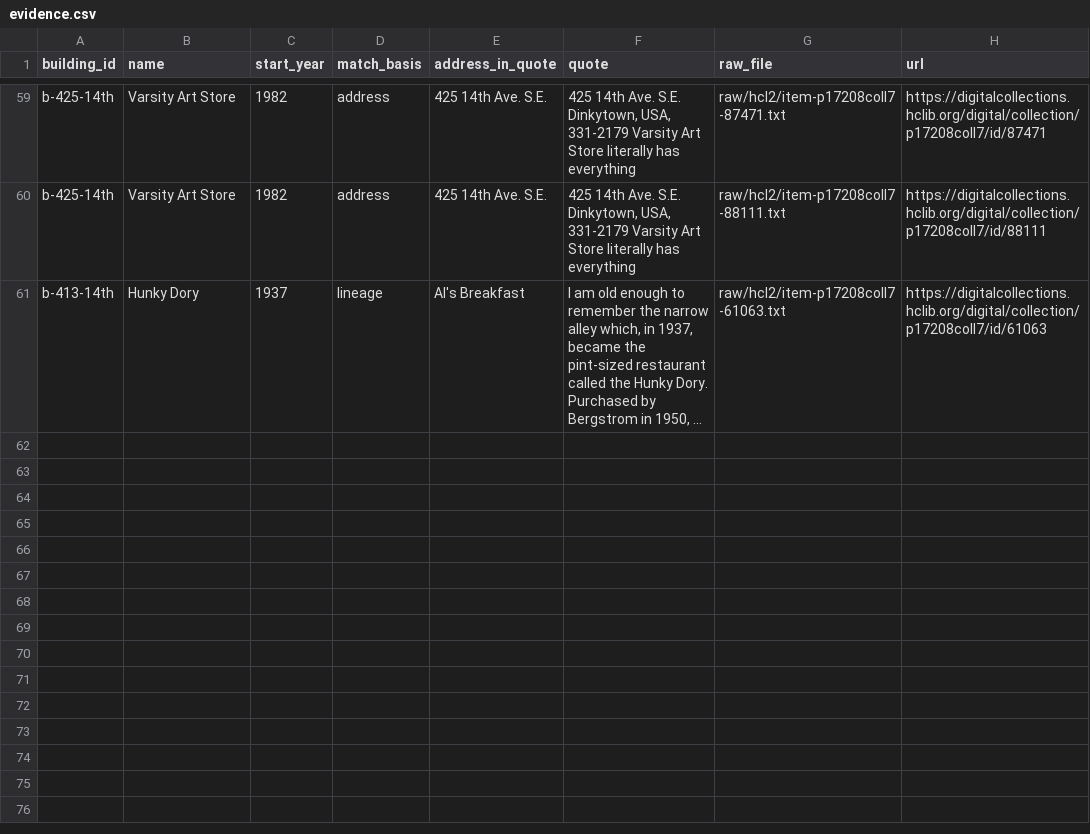
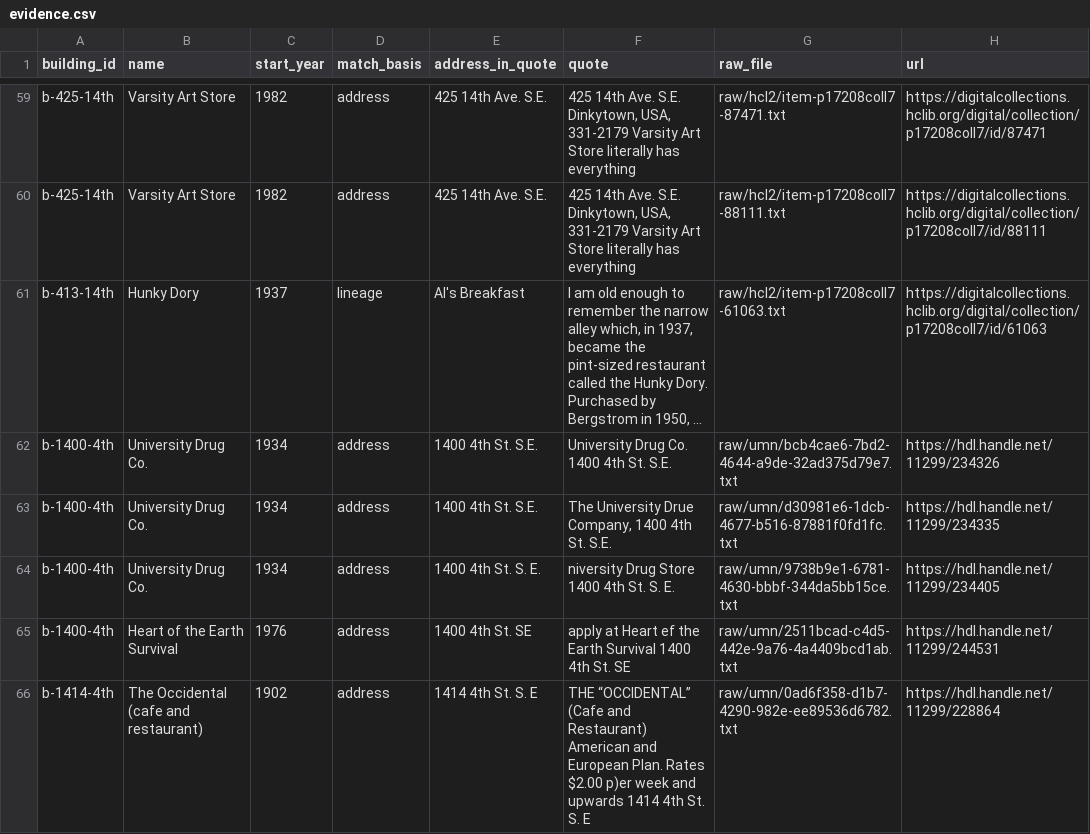
Before and after one commit to jsherman999/dinkytown-, a CSV file: data/evidence.csv, drawn as a sheet; only a part is shown, gaps mark what is left out; long unchanged cells end in …; the diff names each change by its address in the sheet, - before the commit and + after, or states it on an @@ line.

```diff
--- a/data/evidence.csv
+++ b/data/evidence.csv
+row 62: b-1400-4th | University Drug Co. | 1934 | address | 1400 4th St. S.E. | University Drug Co. 1400 4th St. S.E. | raw/umn/bcb4cae6-7bd2-4644-a9de-32ad375d79e7.txt | https://hdl.handle.net/11299/234326
+row 63: b-1400-4th | University Drug Co. | 1934 | address | 1400 4th St. S.E. | The University Drue Company, 1400 4th St. S.E. | raw/umn/d30981e6-1dcb-4677-b516-87881f0fd1fc.txt | https://hdl.handle.net/11299/234335
+row 64: b-1400-4th | University Drug Co. | 1934 | address | 1400 4th St. S. E. | niversity Drug Store 1400 4th St. S. E. | raw/umn/9738b9e1-6781-4630-bbbf-344da5bb15ce.txt | https://hdl.handle.net/11299/234405
+row 65: b-1400-4th | Heart of the Earth Survival | 1976 | address | 1400 4th St. SE | apply at Heart ef the Earth Survival 1400 4th St. SE | raw/umn/2511bcad-c4d5-442e-9a76-4a4409bcd1ab.txt | https://hdl.handle.net/11299/244531
+row 66: b-1414-4th | The Occidental (cafe and restaurant) | 1902 | address | 1414 4th St. S. E | THE “OCCIDENTAL” (Cafe and Restaurant) American and European Plan. Rates $2.00 p)er week and upwards 1414 4th St. S. E | raw/umn/0ad6f358-d1b7-4290-982e-ee89536d6782.txt | https://hdl.handle.net/11299/228864
```
Also changed, not shown: data/sources.csv, data/tenants.csv.
